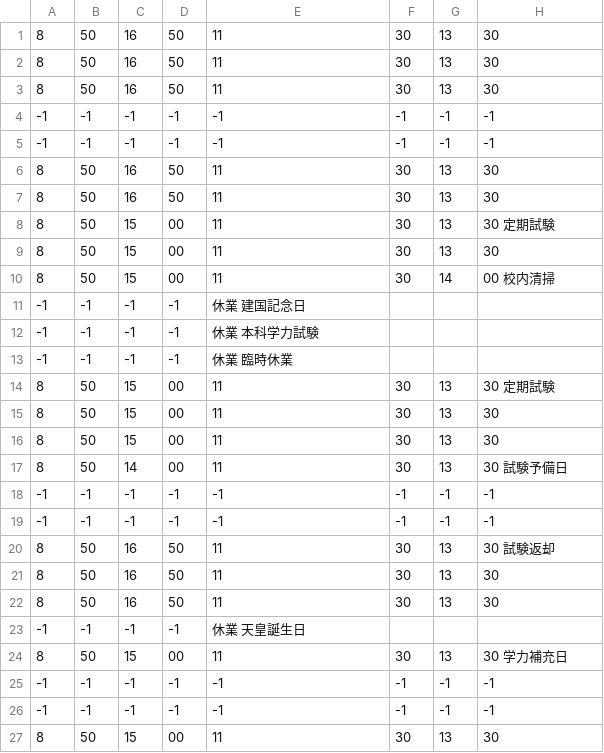
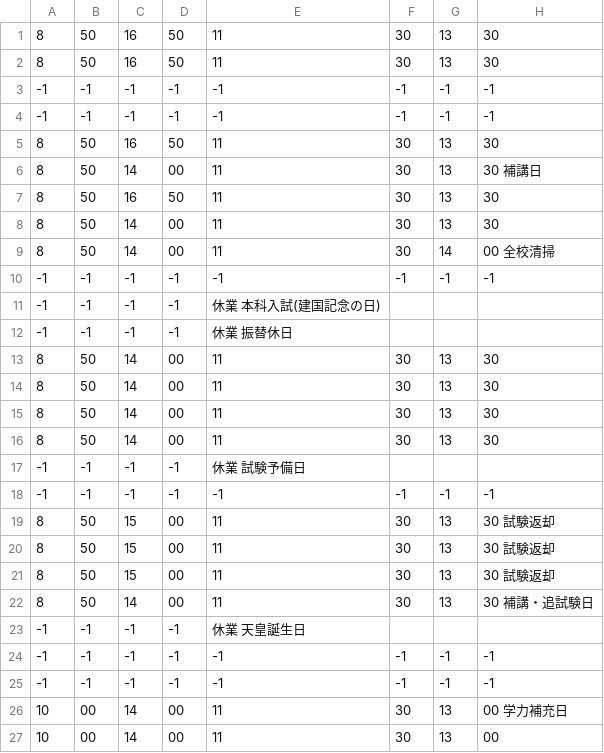
Before and after one commit to hrjp/flipcat, a CSV file: excel_converter/csv/202402.csv, drawn as a sheet; only a part is shown; the diff covers the shown part only.

Commit message:
Update csv file

```diff
--- a/excel_converter/csv/202402.csv
+++ b/excel_converter/csv/202402.csv
@@ -2,3 +2,2 @@
 8,50,16,50,11,30,13,30
-8,50,16,50,11,30,13,30
 -1,-1,-1,-1,-1,-1,-1,-1
@@ -6,22 +5,23 @@
 8,50,16,50,11,30,13,30
+8,50,14,00,11,30,13,30 補講日
 8,50,16,50,11,30,13,30
-8,50,15,00,11,30,13,30 定期試験
-8,50,15,00,11,30,13,30
-8,50,15,00,11,30,14,00    校内清掃
--1,-1,-1,-1,休業 建国記念日,,,
--1,-1,-1,-1,休業 本科学力試験,,,
--1,-1,-1,-1,休業 臨時休業,,,
-8,50,15,00,11,30,13,30 定期試験
-8,50,15,00,11,30,13,30
-8,50,15,00,11,30,13,30
-8,50,14,00,11,30,13,30 試験予備日
+8,50,14,00,11,30,13,30
+8,50,14,00,11,30,14,00 全校清掃
+-1,-1,-1,-1,-1,-1,-1,-1
+-1,-1,-1,-1,休業 本科入試(建国記念の日),,,
+-1,-1,-1,-1,休業 振替休日,,,
+8,50,14,00,11,30,13,30
+8,50,14,00,11,30,13,30
+8,50,14,00,11,30,13,30
+8,50,14,00,11,30,13,30
+-1,-1,-1,-1,休業 試験予備日,,,
+-1,-1,-1,-1,-1,-1,-1,-1
+8,50,15,00,11,30,13,30 試験返却
+8,50,15,00,11,30,13,30 試験返却
+8,50,15,00,11,30,13,30 試験返却
+8,50,14,00,11,30,13,30 補講・追試験日
+-1,-1,-1,-1,休業 天皇誕生日,,,
 -1,-1,-1,-1,-1,-1,-1,-1
 -1,-1,-1,-1,-1,-1,-1,-1
-8,50,16,50,11,30,13,30 試験返却
-8,50,16,50,11,30,13,30
-8,50,16,50,11,30,13,30
--1,-1,-1,-1,休業 天皇誕生日,,,
-8,50,15,00,11,30,13,30 学力補充日
--1,-1,-1,-1,-1,-1,-1,-1
--1,-1,-1,-1,-1,-1,-1,-1
-8,50,15,00,11,30,13,30
+10,00,14,00,11,30,13,00 学力補充日
+10,00,14,00,11,30,13,00
```
Also changed, not shown: 1 added row and 3 edited cells elsewhere in this file.
